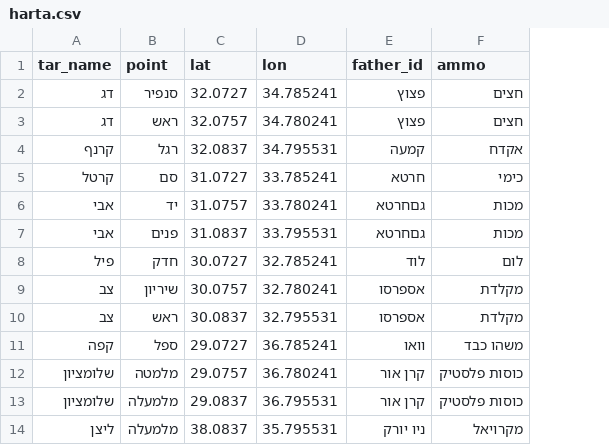
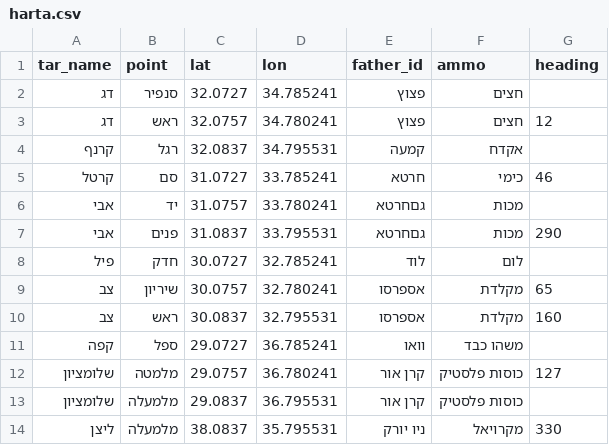
Before and after one commit to gviligvili/esp-server, a CSV file: services/targets/harta.csv, drawn as a sheet; the diff names each change by its address in the sheet, - before the commit and + after, or states it on an @@ line.

Commit message:
updated 1 row

```diff
--- a/services/targets/harta.csv
+++ b/services/targets/harta.csv
+column G (heading), rows 3-14: 12 |  | 46 |  | 290 |  | 65 | 160 |  | 127 |  | 330
```
